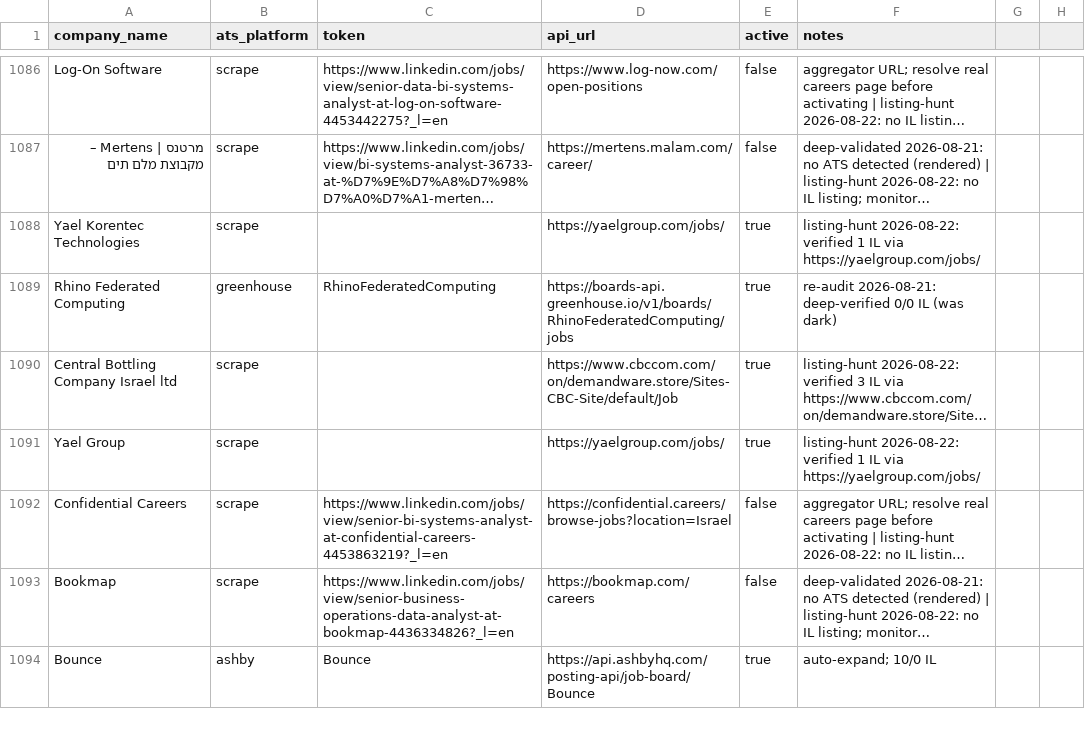
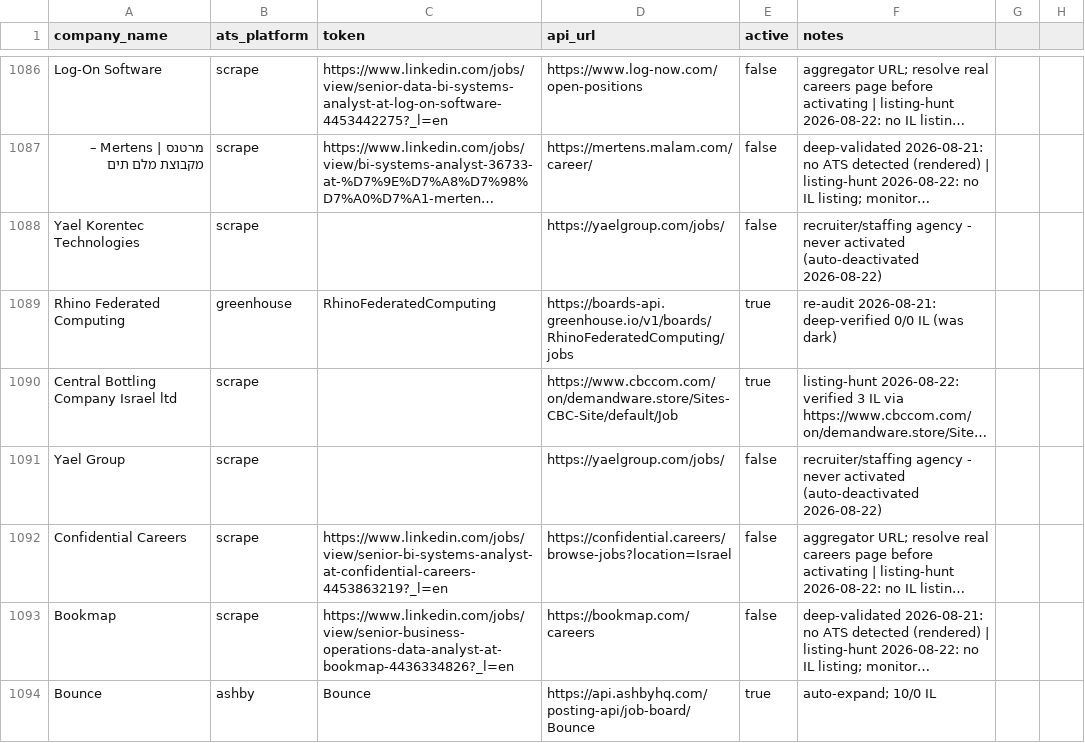
Before and after one commit to AnalystJobsIL/pipeline, a CSV file: companies.csv, drawn as a sheet; only a part is shown, gaps mark what is left out; long unchanged cells end in …; the diff covers the shown part only; the diff names each change by its address in the sheet, - before the commit and + after, or states it on an @@ line.

Commit message:
listing_hunt: never activate recruiters (4 slipped through); park third-party hiring hosts (getclera/wttj/techaviv); resolve cloud_state conflicts with the run's authoritative version

```diff
--- a/companies.csv
+++ b/companies.csv
-E1088 (active): true
+E1088 (active): false
-F1088 (notes): listing-hunt 2026-08-22: verified 1 IL via https://yaelgroup.com/jobs/
+F1088 (notes): recruiter/staffing agency - never activated (auto-deactivated 2026-08-22)
-E1091 (active): true
+E1091 (active): false
-F1091 (notes): listing-hunt 2026-08-22: verified 1 IL via https://yaelgroup.com/jobs/
+F1091 (notes): recruiter/staffing agency - never activated (auto-deactivated 2026-08-22)
```
Also changed, not shown: 6 edited cells elsewhere in this file, 6 other files.
